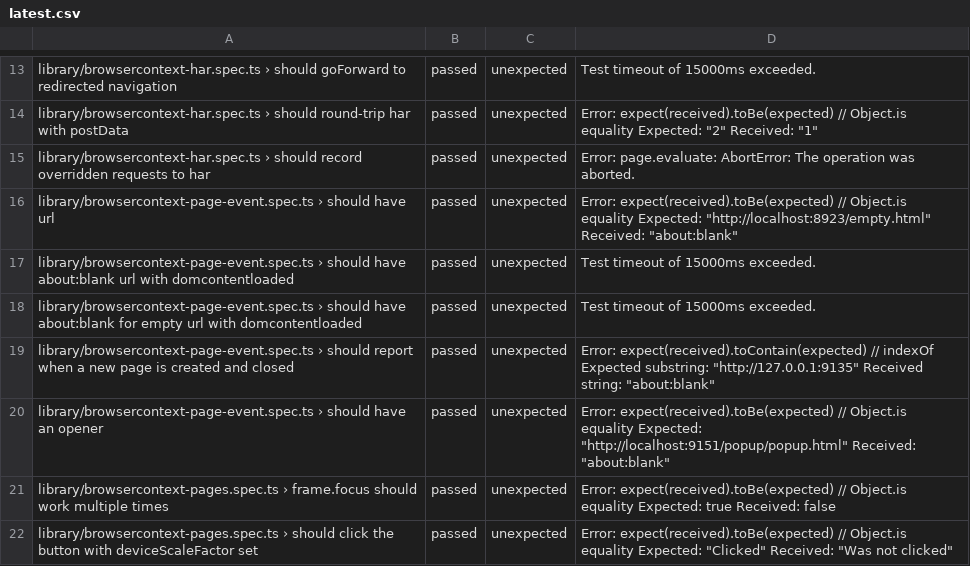
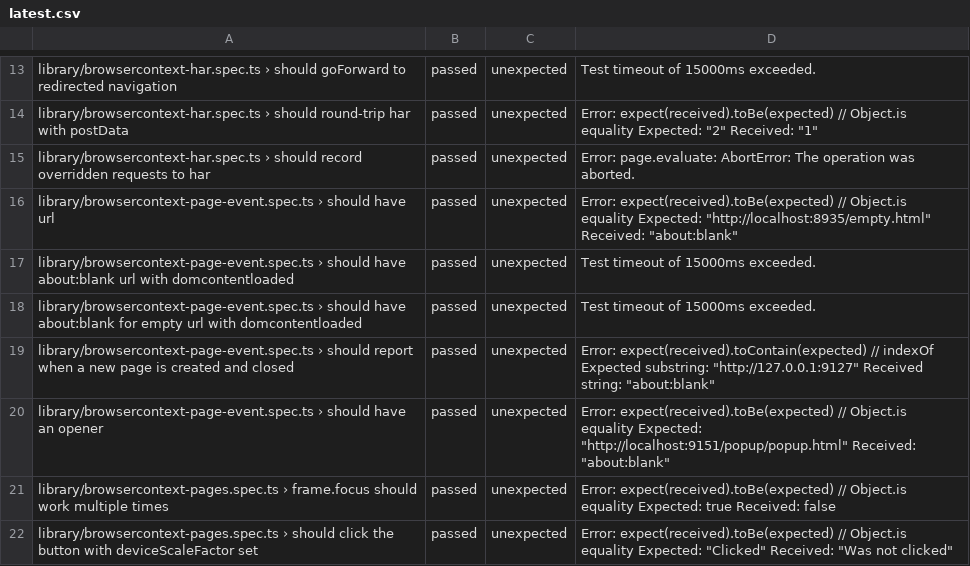
Before and after one commit to firefox-devtools/playwright-bidi-dashboard, a CSV file: latest.csv, drawn as a sheet; only a part is shown, gaps mark what is left out; the diff covers the shown part only.

```diff
--- a/latest.csv
+++ b/latest.csv
@@ -15,6 +15,6 @@ library/browsercontext-har.spec.ts › should round-trip har with postData,passe
 library/browsercontext-har.spec.ts › should record overridden requests to har,passed,unexpected,Error: page.evaluate: AbortError: The operation was aborted.
-library/browsercontext-page-event.spec.ts › should have url,passed,unexpected,"Error: expect(received).toBe(expected) // Object.is equality Expected: ""http://localhost:8923/empty.html"" Received: ""about:blank"""
+library/browsercontext-page-event.spec.ts › should have url,passed,unexpected,"Error: expect(received).toBe(expected) // Object.is equality Expected: ""http://localhost:8935/empty.html"" Received: ""about:blank"""
 library/browsercontext-page-event.spec.ts › should have about:blank url with domcontentloaded,passed,unexpected,Test timeout of 15000ms exceeded.
 library/browsercontext-page-event.spec.ts › should have about:blank for empty url with domcontentloaded,passed,unexpected,Test timeout of 15000ms exceeded.
-library/browsercontext-page-event.spec.ts › should report when a new page is created and closed,passed,unexpected,"Error: expect(received).toContain(expected) // indexOf Expected substring: ""http://127.0.0.1:9135"" Received string: ""about:blank"""
+library/browsercontext-page-event.spec.ts › should report when a new page is created and closed,passed,unexpected,"Error: expect(received).toContain(expected) // indexOf Expected substring: ""http://127.0.0.1:9127"" Received string: ""about:blank"""
 library/browsercontext-page-event.spec.ts › should have an opener,passed,unexpected,"Error: expect(received).toBe(expected) // Object.is equality Expected: ""http://localhost:9151/popup/popup.html"" Received: ""about:blank"""
```
Also changed, not shown: 5 added rows, 2 removed rows and 4 edited cells elsewhere in this file, 3 other files.
